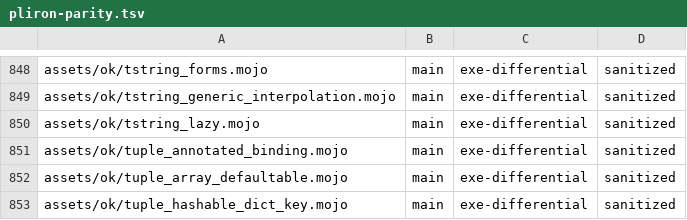
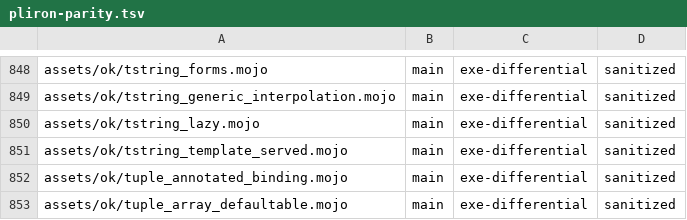
Before and after one commit to bpr/mojito, a TSV file: conformance/pliron-parity.tsv, drawn as a sheet; only a part is shown, gaps mark what is left out; the shorter side is filled out with more unchanged rows; the diff names each change by its address in the sheet, - before the commit and + after, or states it on an @@ line.

```diff
--- a/conformance/pliron-parity.tsv
+++ b/conformance/pliron-parity.tsv
+row 851: assets/ok/tstring_template_served.mojo | main | exe-differential | sanitized
```
Also changed, not shown: conformance/assets-mojo-rejects.tsv, conformance/pliron-scalar.tsv, 28 other files.
